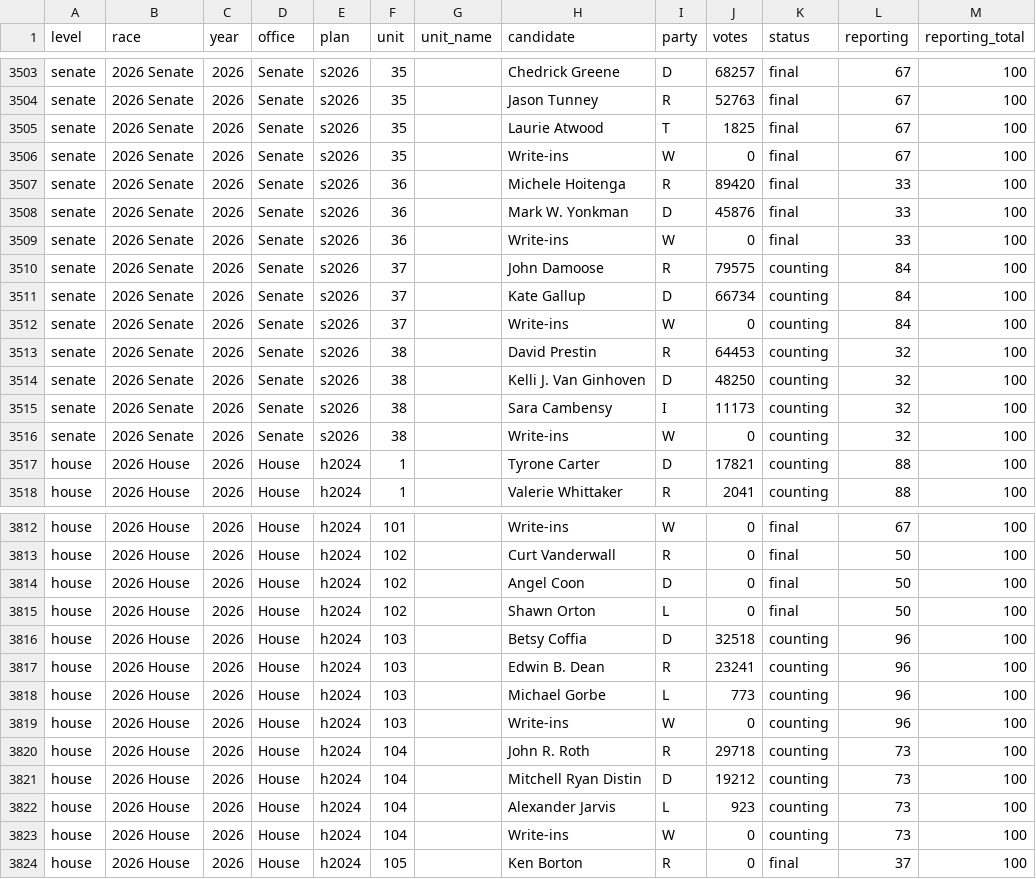
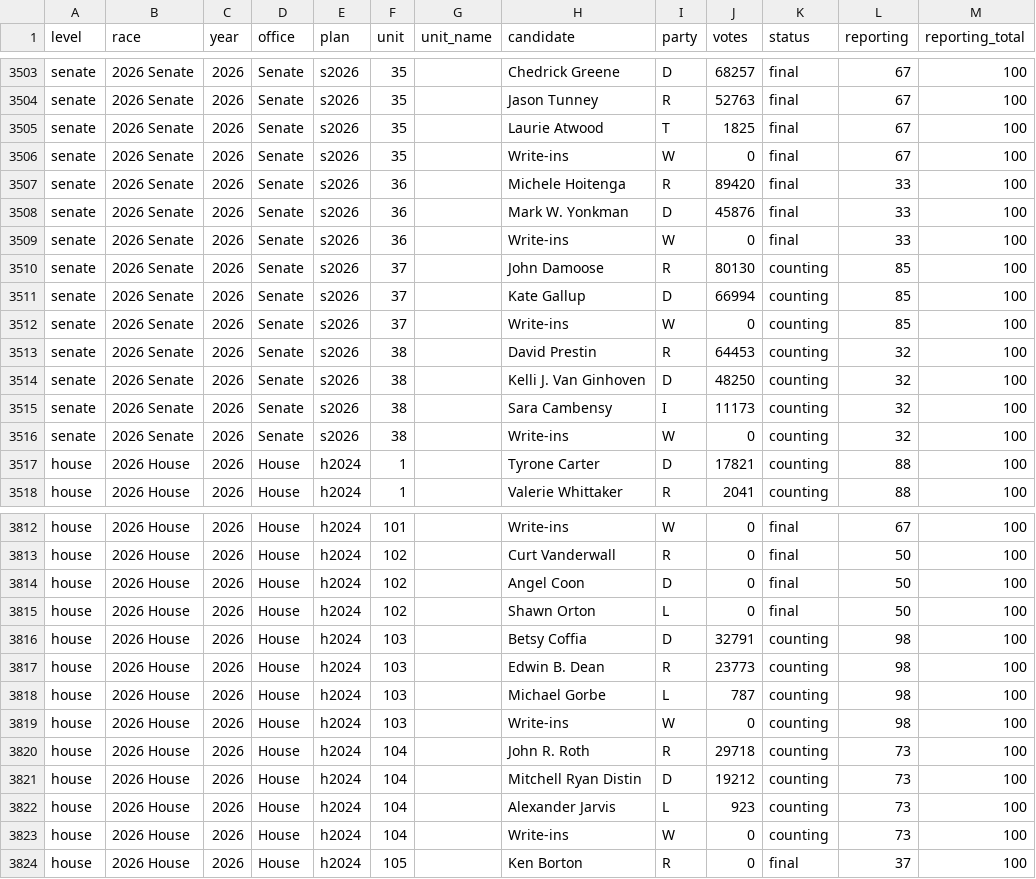
Before and after one commit to danieljchapman/danieljchapman.github.io, a CSV file: mi/data/live_2026.csv, drawn as a sheet; only a part is shown, gaps mark what is left out.

```diff
--- a/mi/data/live_2026.csv
+++ b/mi/data/live_2026.csv
@@ -3509,5 +3509,5 @@ senate,2026 Senate,2026,Senate,s2026,36,,Mark W. Yonkman,D,45876,final,33,100
 senate,2026 Senate,2026,Senate,s2026,36,,Write-ins,W,0,final,33,100
-senate,2026 Senate,2026,Senate,s2026,37,,John Damoose,R,79575,counting,84,100
-senate,2026 Senate,2026,Senate,s2026,37,,Kate Gallup,D,66734,counting,84,100
-senate,2026 Senate,2026,Senate,s2026,37,,Write-ins,W,0,counting,84,100
+senate,2026 Senate,2026,Senate,s2026,37,,John Damoose,R,80130,counting,85,100
+senate,2026 Senate,2026,Senate,s2026,37,,Kate Gallup,D,66994,counting,85,100
+senate,2026 Senate,2026,Senate,s2026,37,,Write-ins,W,0,counting,85,100
 senate,2026 Senate,2026,Senate,s2026,38,,David Prestin,R,64453,counting,32,100
@@ -3815,6 +3815,6 @@ house,2026 House,2026,House,h2024,102,,Angel Coon,D,0,final,50,100
 house,2026 House,2026,House,h2024,102,,Shawn Orton,L,0,final,50,100
-house,2026 House,2026,House,h2024,103,,Betsy Coffia,D,32518,counting,96,100
-house,2026 House,2026,House,h2024,103,,Edwin B. Dean,R,23241,counting,96,100
-house,2026 House,2026,House,h2024,103,,Michael Gorbe,L,773,counting,96,100
-house,2026 House,2026,House,h2024,103,,Write-ins,W,0,counting,96,100
+house,2026 House,2026,House,h2024,103,,Betsy Coffia,D,32791,counting,98,100
+house,2026 House,2026,House,h2024,103,,Edwin B. Dean,R,23773,counting,98,100
+house,2026 House,2026,House,h2024,103,,Michael Gorbe,L,787,counting,98,100
+house,2026 House,2026,House,h2024,103,,Write-ins,W,0,counting,98,100
 house,2026 House,2026,House,h2024,104,,John R. Roth,R,29718,counting,73,100
```
Also changed, not shown: 1 other file.
